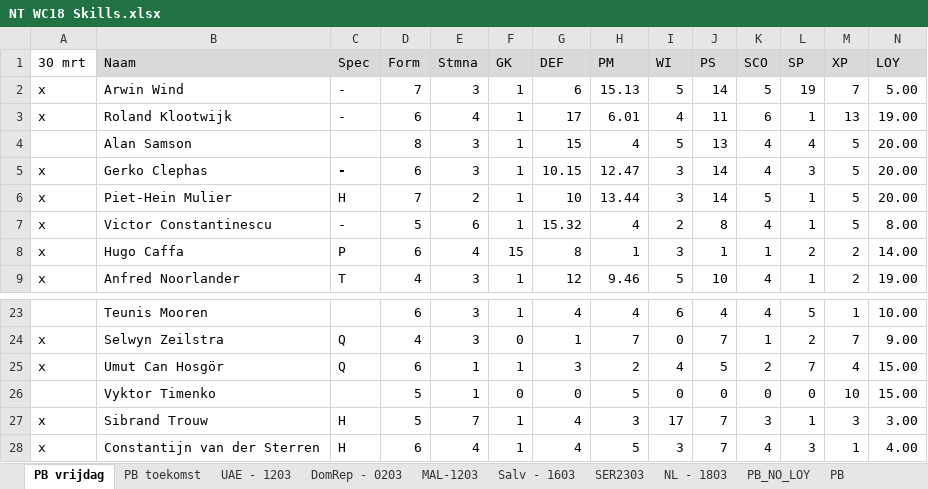
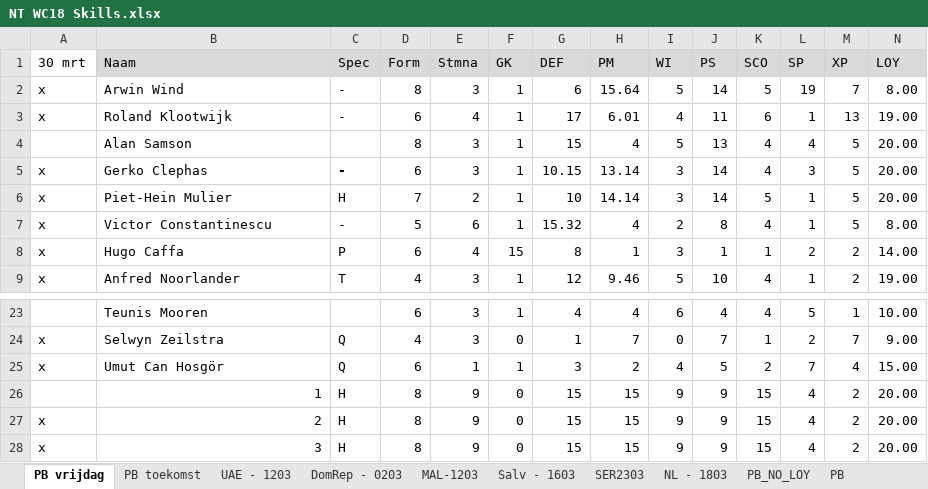
Before and after one commit to pbhofstede/HTPredictor, an Excel workbook: Spelers/NT WC18 Skills.xlsx, sheet PB vrijdag, drawn as a sheet; only a part is shown, gaps mark what is left out; values as stored, in another font and other column widths than the file's, no borders; removed rows and columns are numbered as before the commit, all else as after; the diff names each change by its address in the sheet, - before the commit and + after, or states it on an @@ line.

```diff
--- a/Spelers/NT WC18 Skills.xlsx (sheet PB vrijdag)
+++ b/Spelers/NT WC18 Skills.xlsx (sheet PB vrijdag)
-D2 (Form): 7
+D2 (Form): 8
-H2 (PM): 15.13
+H2 (PM): 15.64
-N2 (LOY): 5.00
+N2 (LOY): 8.00
-H5 (PM): 12.47
+H5 (PM): 13.14
-H6 (PM): 13.44
+H6 (PM): 14.14
-row 26:  | Vyktor Timenko |  | 5 | 1 | 0 | 0 | 5 | 0 | 0 | 0 | 0 | 10 | 15.00
-row 27: x | Sibrand Trouw | H | 5 | 7 | 1 | 4 | 3 | 17 | 7 | 3 | 1 | 3 | 3.00
-row 28: x | Constantijn van der Sterren | H | 6 | 4 | 1 | 4 | 5 | 3 | 7 | 4 | 3 | 1 | 4.00
+row 26:  | 1 | H | 8 | 9 | 0 | 15 | 15 | 9 | 9 | 15 | 4 | 2 | 20.00
+row 27: x | 2 | H | 8 | 9 | 0 | 15 | 15 | 9 | 9 | 15 | 4 | 2 | 20.00
+row 28: x | 3 | H | 8 | 9 | 0 | 15 | 15 | 9 | 9 | 15 | 4 | 2 | 20.00
```
Also changed, not shown: 4 other files.
